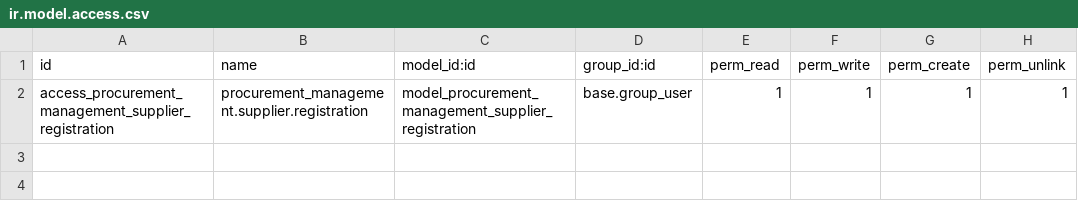
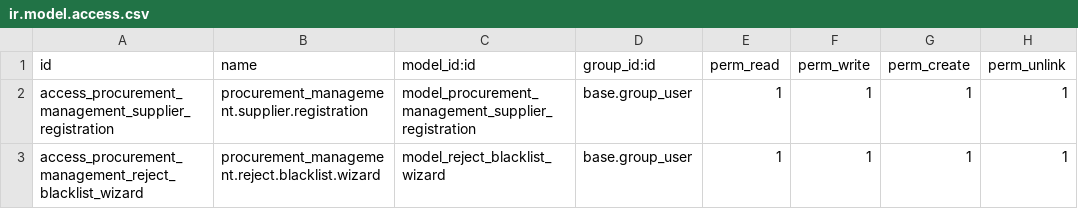
Before and after one commit to ashiqurSami/procurement_management, a CSV file: security/ir.model.access.csv, drawn as a sheet.

Commit message:
feat(vendor registration): add widget for comments upon blacklisting or rejection

```diff
--- a/security/ir.model.access.csv
+++ b/security/ir.model.access.csv
@@ -2 +2,2 @@ id,name,model_id:id,group_id:id,perm_read,perm_write,perm_create,perm_unlink
 access_procurement_management_supplier_registration,procurement_management.supplier.registration,model_procurement_management_supplier_registration,base.group_user,1,1,1,1
+access_procurement_management_reject_blacklist_wizard,procurement_management.reject.blacklist.wizard,model_reject_blacklist_wizard,base.group_user,1,1,1,1
```
Also changed, not shown: 16 other files.
